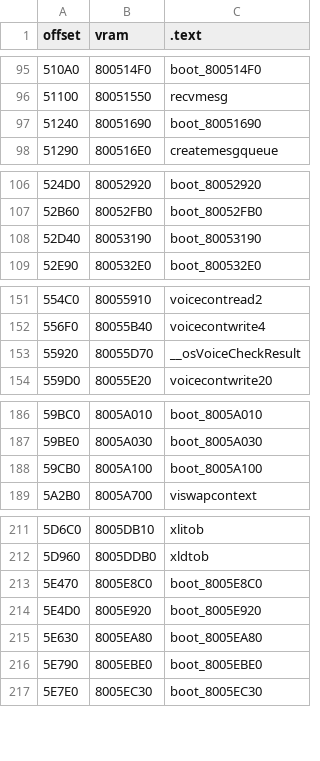
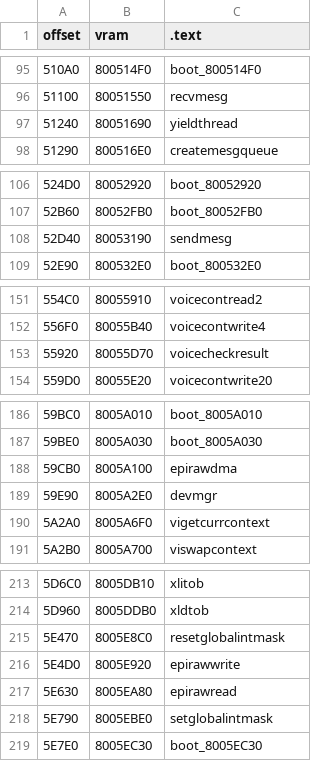
Before and after one commit to Decompollaborate/hypdisasm, a CSV file: tables/usa/files_boot.csv, drawn as a sheet; only a part is shown, gaps mark what is left out; addresses are those after the commit; the diff names each change by its address in the sheet, - before the commit and + after, or states it on an @@ line.

```diff
--- a/tables/usa/files_boot.csv
+++ b/tables/usa/files_boot.csv
-C97 (.text): boot_80051690
+C97 (.text): yieldthread
-C108 (.text): boot_80053190
+C108 (.text): sendmesg
-C153 (.text): __osVoiceCheckResult
+C153 (.text): voicecheckresult
-C188 (.text): boot_8005A100
+C188 (.text): epirawdma
+row 189: 59E90 | 8005A2E0 | devmgr
+row 190: 5A2A0 | 8005A6F0 | vigetcurrcontext
-C215 (.text): boot_8005E8C0
+C215 (.text): resetglobalintmask
-C216 (.text): boot_8005E920
+C216 (.text): epirawwrite
-C217 (.text): boot_8005EA80
+C217 (.text): epirawread
-C218 (.text): boot_8005EBE0
+C218 (.text): setglobalintmask
```
Also changed, not shown: tables/usa/functions.csv, tables/usa/variables.csv.
